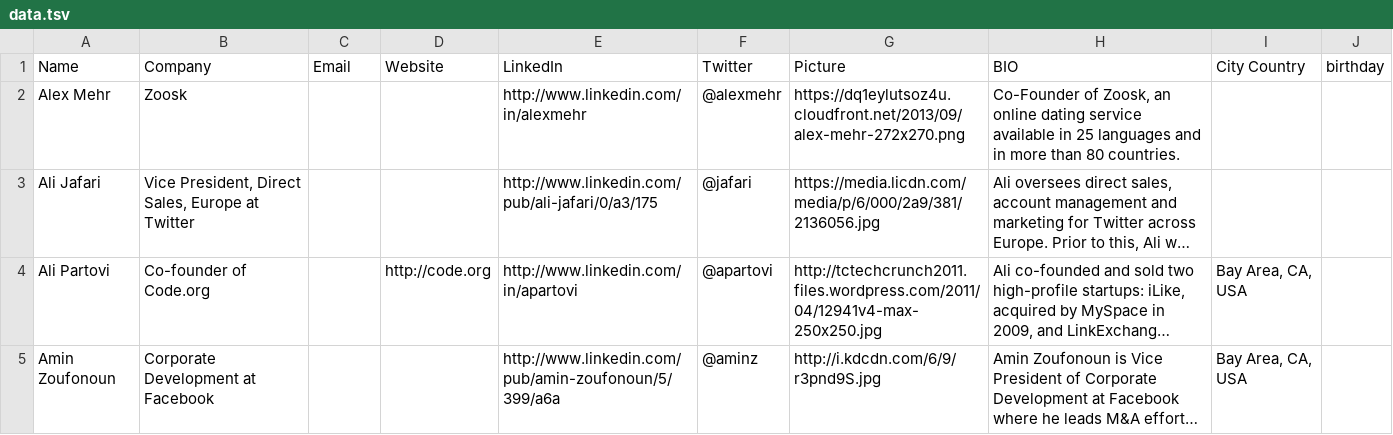
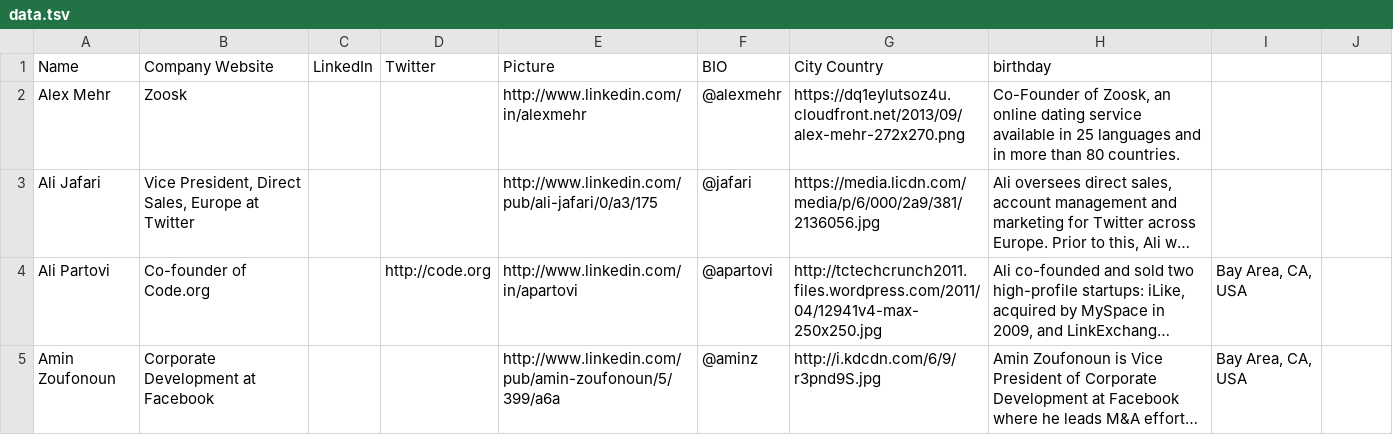
Before and after one commit to Kamva/persianpreneur, a TSV file: lib/tasks/data.tsv, drawn as a sheet; only a part is shown; long unchanged cells end in …; the diff names each change by its address in the sheet, - before the commit and + after, or states it on an @@ line.

Commit message:
update import data

```diff
--- a/lib/tasks/data.tsv
+++ b/lib/tasks/data.tsv
-B1: Company
+B1: Company Website
-C1: Email
+C1: LinkedIn
-D1: Website
+D1: Twitter
-E1: LinkedIn
+E1: Picture
-F1: Twitter
+F1: BIO
-G1: Picture
+G1: City Country
-H1: BIO
+H1: birthday
-I1: City Country
+I1: (empty)
-J1: birthday
+J1: (empty)
```
